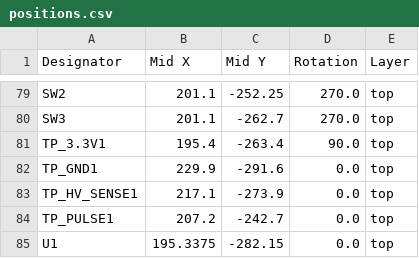
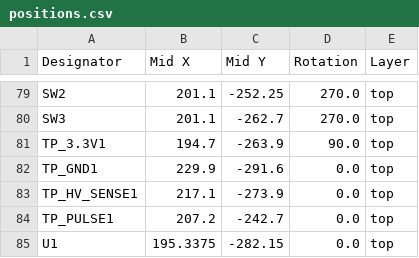
Before and after one commit to AronASzucs/Avalanche32, a CSV file: production/positions.csv, drawn as a sheet; only a part is shown, gaps mark what is left out.

```diff
--- a/production/positions.csv
+++ b/production/positions.csv
@@ -80,3 +80,3 @@ SW2,201.1,-252.25,270.0,top
 SW3,201.1,-262.7,270.0,top
-TP_3.3V1,195.4,-263.4,90.0,top
+TP_3.3V1,194.7,-263.9,90.0,top
 TP_GND1,229.9,-291.6,0.0,top
```
Also changed, not shown: 8 other files.
